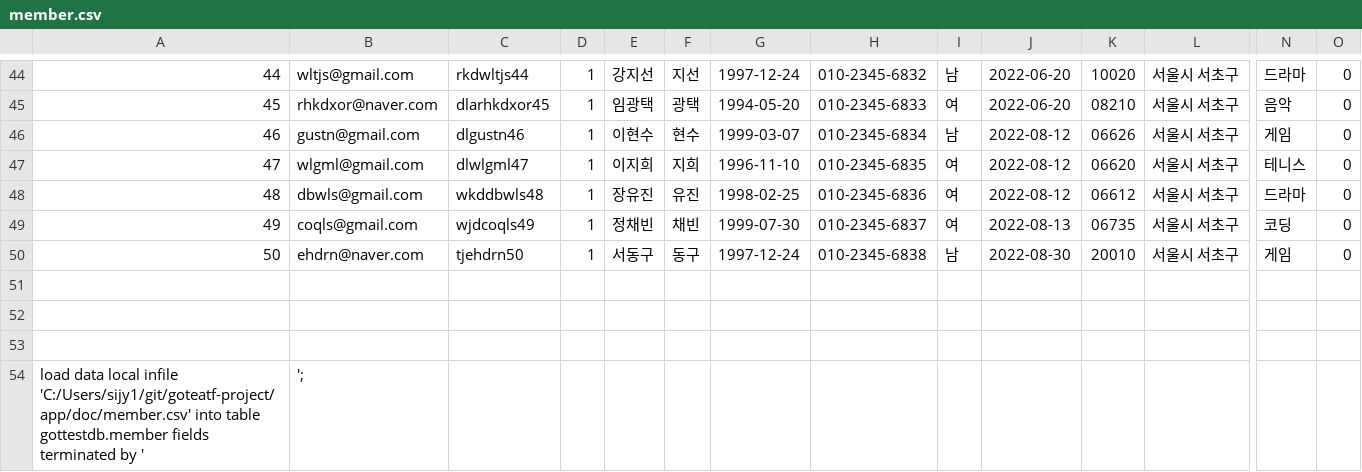
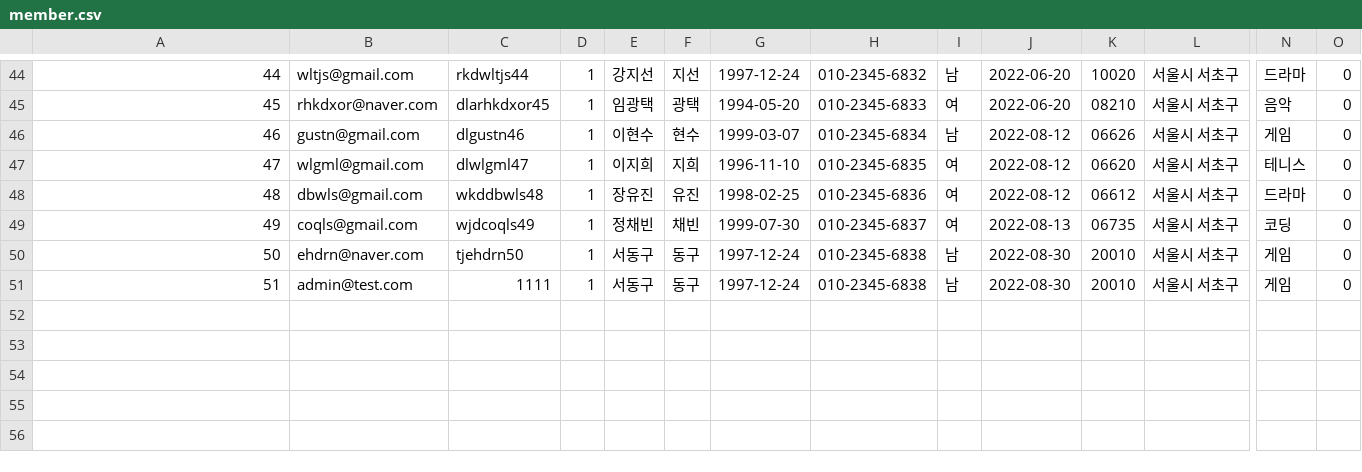
Before and after one commit to Gang-of-Three-GOT/apple2intel1-got, a CSV file: app/doc/member.csv, drawn as a sheet; only a part is shown, gaps mark what is left out; removed rows and columns are numbered as before the commit, all else as after; rows hold the shown columns only; the diff names each change by its address in the sheet, - before the commit and + after, or states it on an @@ line.

```diff
--- a/app/doc/member.csv
+++ b/app/doc/member.csv
-row 51: (empty)
+row 51: 51 | admin@test.com | 1111 | 1 | 서동구 | 동구 | 1997-12-24 | 010-2345-6838 | 남 | 2022-08-30 | 20010 | 서울시 서초구 | 게임 | 0
-row 52: (empty)
-row 53: (empty)
-row 54: load data local infile 'C:/Users/sijy1/git/goteatf-project/app/doc/member.csv' into table gottestdb.member fields terminated by ' | ';
```
Also changed, not shown: 6 other files.
